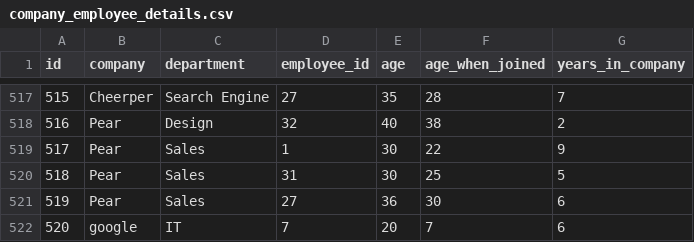
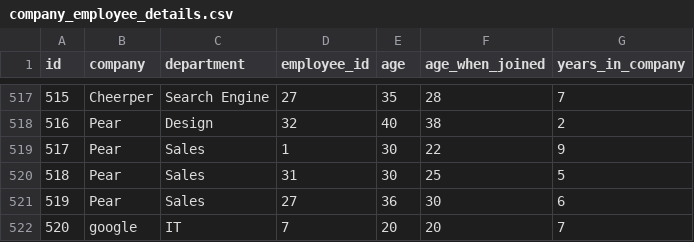
Before and after one commit to Feng-Jiang28/551Final, a CSV file: dbs/company_employee_details.csv, drawn as a sheet; only a part is shown, gaps mark what is left out.

```diff
--- a/dbs/company_employee_details.csv
+++ b/dbs/company_employee_details.csv
@@ -521,2 +521,2 @@ id,company,department,employee_id,age,age_when_joined,years_in_company
 519,Pear,Sales,27,36,30,6
-520,google,IT,7,20,7,6
+520,google,IT,7,20,20,7
```
Also changed, not shown: 2 other files.
